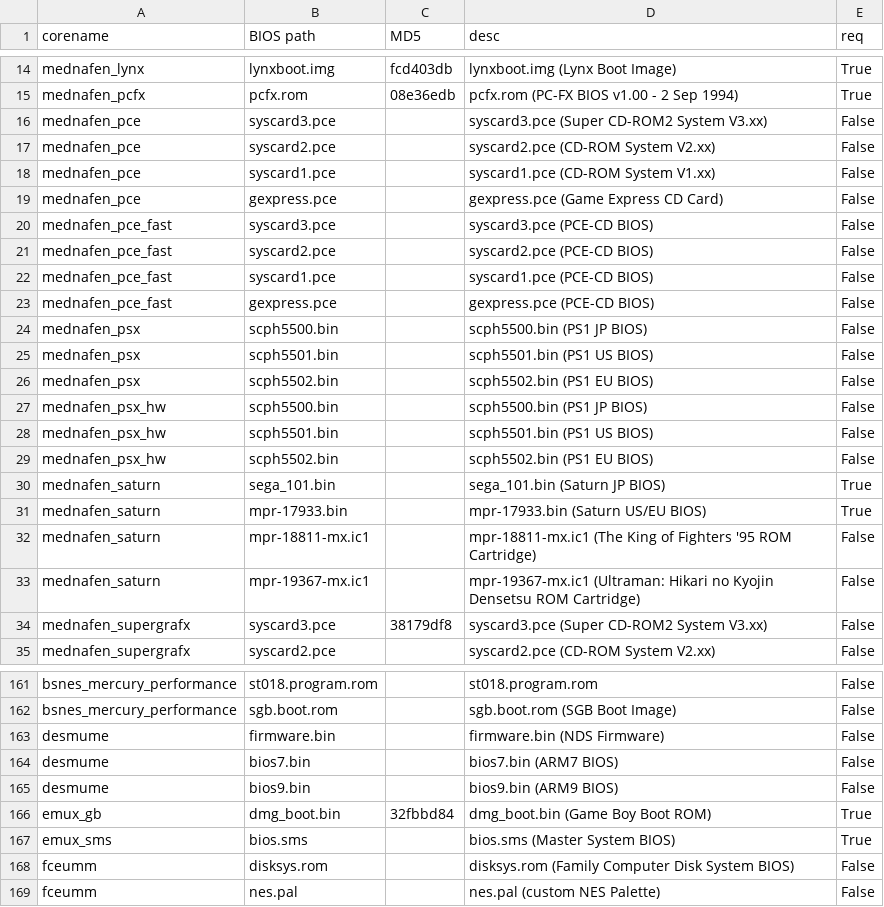
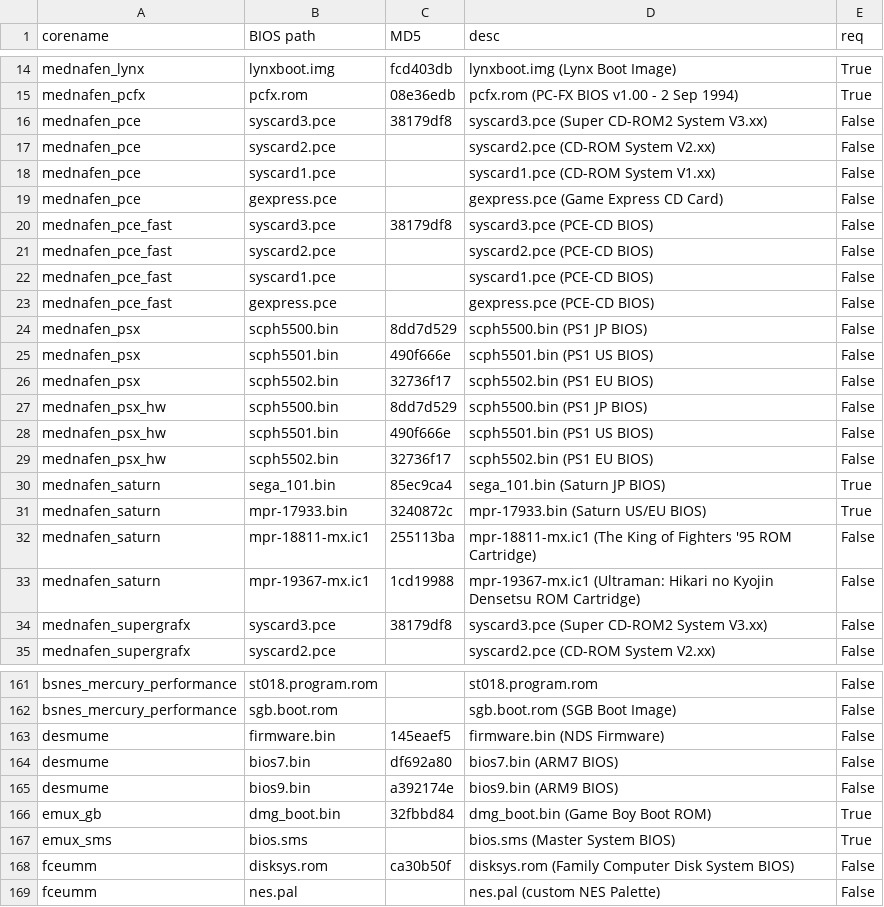
Before and after one commit to Wintermute0110/plugin.program.AEL.dev, a CSV file: dev-core/data/Libretro_core_BIOS_list.csv, drawn as a sheet; only a part is shown, gaps mark what is left out; the diff covers the shown part only.

```diff
--- a/dev-core/data/Libretro_core_BIOS_list.csv
+++ b/dev-core/data/Libretro_core_BIOS_list.csv
@@ -15,3 +15,3 @@ mednafen_lynx,lynxboot.img,fcd403db,lynxboot.img (Lynx Boot Image),True
 mednafen_pcfx,pcfx.rom,08e36edb,pcfx.rom (PC-FX BIOS v1.00 - 2 Sep 1994),True
-mednafen_pce,syscard3.pce,,syscard3.pce (Super CD-ROM2 System V3.xx),False
+mednafen_pce,syscard3.pce,38179df8,syscard3.pce (Super CD-ROM2 System V3.xx),False
 mednafen_pce,syscard2.pce,,syscard2.pce (CD-ROM System V2.xx),False
@@ -19,3 +19,3 @@ mednafen_pce,syscard1.pce,,syscard1.pce (CD-ROM System V1.xx),False
 mednafen_pce,gexpress.pce,,gexpress.pce (Game Express CD Card),False
-mednafen_pce_fast,syscard3.pce,,syscard3.pce (PCE-CD BIOS),False
+mednafen_pce_fast,syscard3.pce,38179df8,syscard3.pce (PCE-CD BIOS),False
 mednafen_pce_fast,syscard2.pce,,syscard2.pce (PCE-CD BIOS),False
@@ -23,12 +23,12 @@ mednafen_pce_fast,syscard1.pce,,syscard1.pce (PCE-CD BIOS),False
 mednafen_pce_fast,gexpress.pce,,gexpress.pce (PCE-CD BIOS),False
-mednafen_psx,scph5500.bin,,scph5500.bin (PS1 JP BIOS),False
-mednafen_psx,scph5501.bin,,scph5501.bin (PS1 US BIOS),False
-mednafen_psx,scph5502.bin,,scph5502.bin (PS1 EU BIOS),False
-mednafen_psx_hw,scph5500.bin,,scph5500.bin (PS1 JP BIOS),False
-mednafen_psx_hw,scph5501.bin,,scph5501.bin (PS1 US BIOS),False
-mednafen_psx_hw,scph5502.bin,,scph5502.bin (PS1 EU BIOS),False
-mednafen_saturn,sega_101.bin,,sega_101.bin (Saturn JP BIOS),True
-mednafen_saturn,mpr-17933.bin,,mpr-17933.bin (Saturn US/EU BIOS),True
-mednafen_saturn,mpr-18811-mx.ic1,,mpr-18811-mx.ic1 (The King of Fighters '95 ROM Cartridge),False
-mednafen_saturn,mpr-19367-mx.ic1,,mpr-19367-mx.ic1 (Ultraman: Hikari no Kyojin Densetsu ROM Cartridge),False
+mednafen_psx,scph5500.bin,8dd7d529,scph5500.bin (PS1 JP BIOS),False
+mednafen_psx,scph5501.bin,490f666e,scph5501.bin (PS1 US BIOS),False
+mednafen_psx,scph5502.bin,32736f17,scph5502.bin (PS1 EU BIOS),False
+mednafen_psx_hw,scph5500.bin,8dd7d529,scph5500.bin (PS1 JP BIOS),False
+mednafen_psx_hw,scph5501.bin,490f666e,scph5501.bin (PS1 US BIOS),False
+mednafen_psx_hw,scph5502.bin,32736f17,scph5502.bin (PS1 EU BIOS),False
+mednafen_saturn,sega_101.bin,85ec9ca4,sega_101.bin (Saturn JP BIOS),True
+mednafen_saturn,mpr-17933.bin,3240872c,mpr-17933.bin (Saturn US/EU BIOS),True
+mednafen_saturn,mpr-18811-mx.ic1,255113ba,mpr-18811-mx.ic1 (The King of Fighters '95 ROM Cartridge),False
+mednafen_saturn,mpr-19367-mx.ic1,1cd19988,mpr-19367-mx.ic1 (Ultraman: Hikari no Kyojin Densetsu ROM Cartridge),False
 mednafen_supergrafx,syscard3.pce,38179df8,syscard3.pce (Super CD-ROM2 System V3.xx),False
@@ -162,8 +162,8 @@ bsnes_mercury_performance,st018.program.rom,,st018.program.rom,False
 bsnes_mercury_performance,sgb.boot.rom,,sgb.boot.rom (SGB Boot Image),False
-desmume,firmware.bin,,firmware.bin (NDS Firmware),False
-desmume,bios7.bin,,bios7.bin (ARM7 BIOS),False
-desmume,bios9.bin,,bios9.bin (ARM9 BIOS),False
+desmume,firmware.bin,145eaef5,firmware.bin (NDS Firmware),False
+desmume,bios7.bin,df692a80,bios7.bin (ARM7 BIOS),False
+desmume,bios9.bin,a392174e,bios9.bin (ARM9 BIOS),False
 emux_gb,dmg_boot.bin,32fbbd84,dmg_boot.bin (Game Boy Boot ROM),True
 emux_sms,bios.sms,,bios.sms (Master System BIOS),True
-fceumm,disksys.rom,,disksys.rom (Family Computer Disk System BIOS),False
+fceumm,disksys.rom,ca30b50f,disksys.rom (Family Computer Disk System BIOS),False
 fceumm,nes.pal,,nes.pal (custom NES Palette),False
```
Also changed, not shown: 57 edited cells elsewhere in this file, dev-core/data/Libretro_BIOS_core_list.csv, 2 other files.
